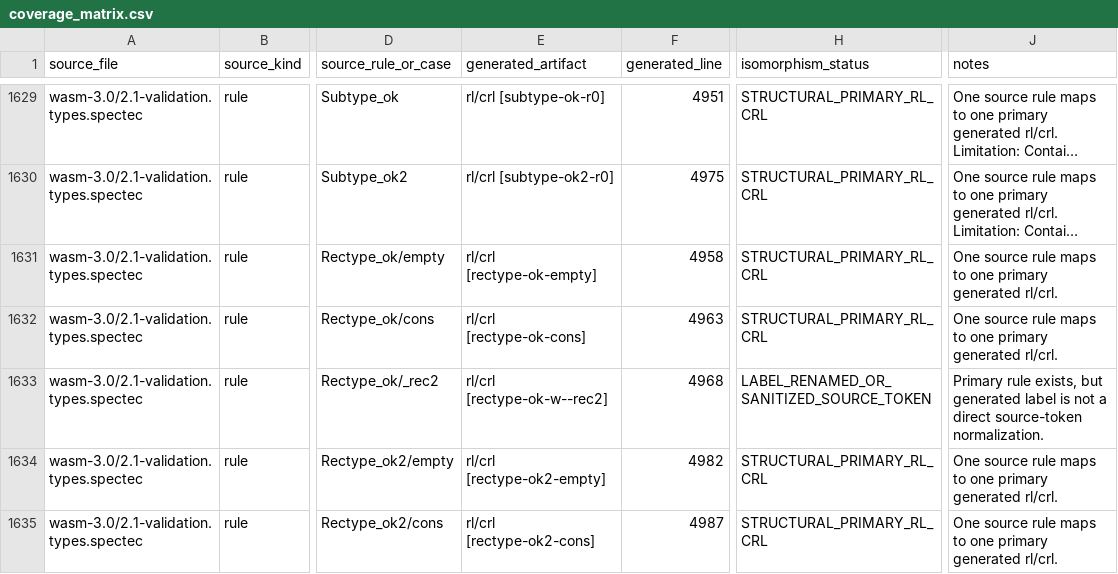
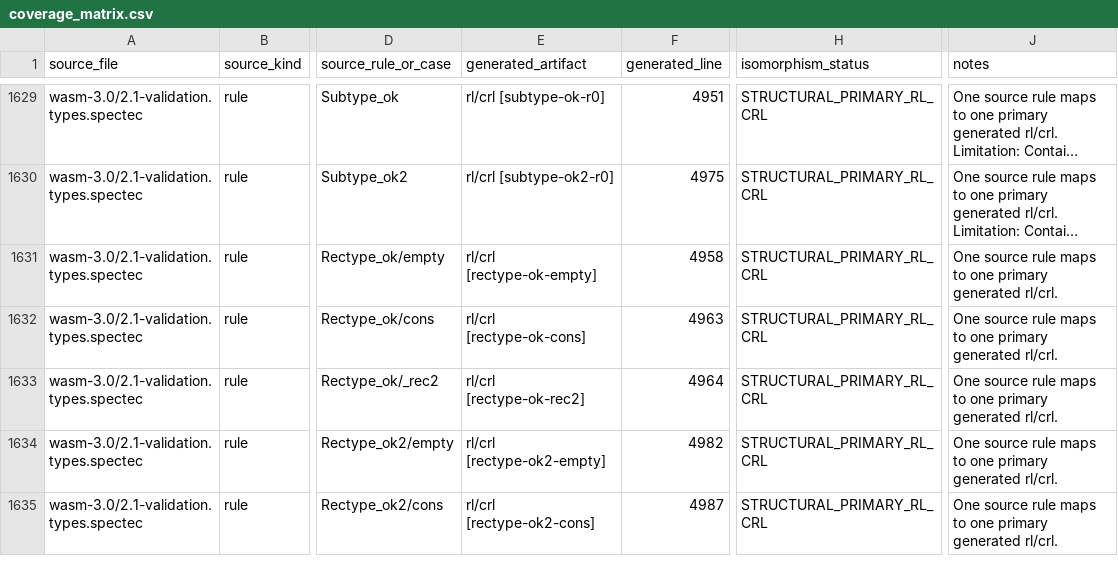
Before and after one commit to minsung-phy/Spec2Maude, a CSV file: docs/c1-coverage/coverage_matrix.csv, drawn as a sheet; only a part is shown, gaps mark what is left out; long unchanged cells end in …; the diff covers the shown part only; the diff names each change by its address in the sheet, - before the commit and + after, or states it on an @@ line.

Commit message:
Complete C1 strict coverage and isomorphism cleanup

```diff
--- a/docs/c1-coverage/coverage_matrix.csv
+++ b/docs/c1-coverage/coverage_matrix.csv
-E1633 (generated_artifact): rl/crl [rectype-ok-w--rec2]
+E1633 (generated_artifact): rl/crl [rectype-ok-rec2]
-F1633 (generated_line): 4968
+F1633 (generated_line): 4964
-H1633 (isomorphism_status): LABEL_RENAMED_OR_SANITIZED_SOURCE_TOKEN
+H1633 (isomorphism_status): STRUCTURAL_PRIMARY_RL_CRL
-J1633 (notes): Primary rule exists, but generated label is not a direct source-token normalization.
+J1633 (notes): One source rule maps to one primary generated rl/crl.
```
Also changed, not shown: 12 edited cells elsewhere in this file, 9 other files.
